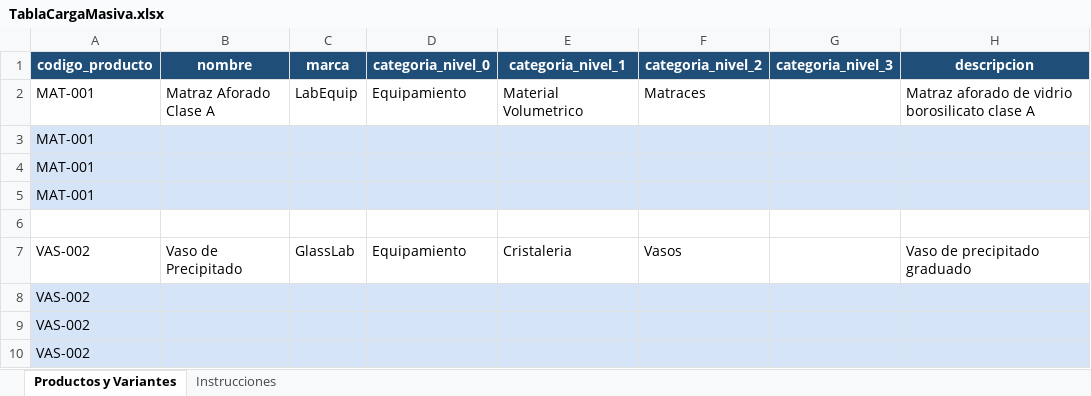
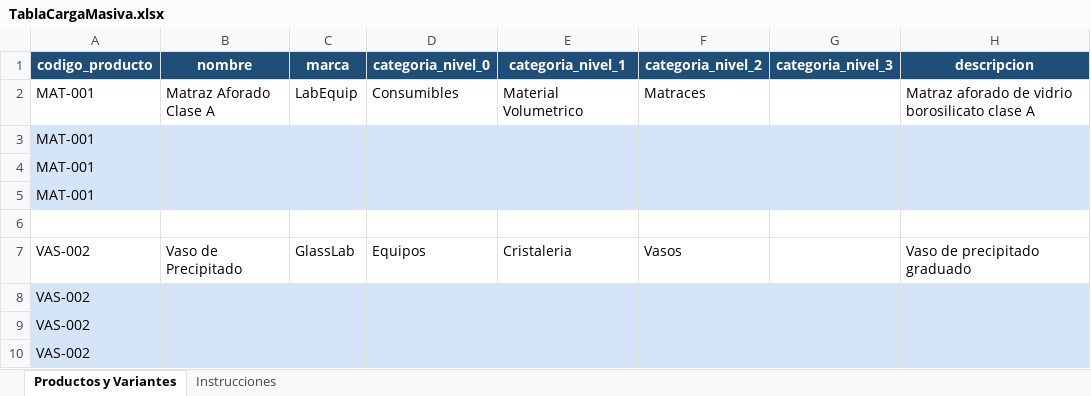
Before and after one commit to omegonstudio/Laqq, an Excel workbook: Frontend/public/TablaCargaMasiva.xlsx, sheet Productos y Variantes, drawn as a sheet; only a part is shown; values as stored, in another font and other column widths than the file's, no borders; the diff names each change by its address in the sheet, - before the commit and + after, or states it on an @@ line.

```diff
--- a/Frontend/public/TablaCargaMasiva.xlsx (sheet Productos y Variantes)
+++ b/Frontend/public/TablaCargaMasiva.xlsx (sheet Productos y Variantes)
-D2: Equipamiento
+D2: Consumibles
-D7: Equipamiento
+D7: Equipos
```
Also changed, not shown: Backend/TablaCargaMasiva.xlsx, 8 other files.
